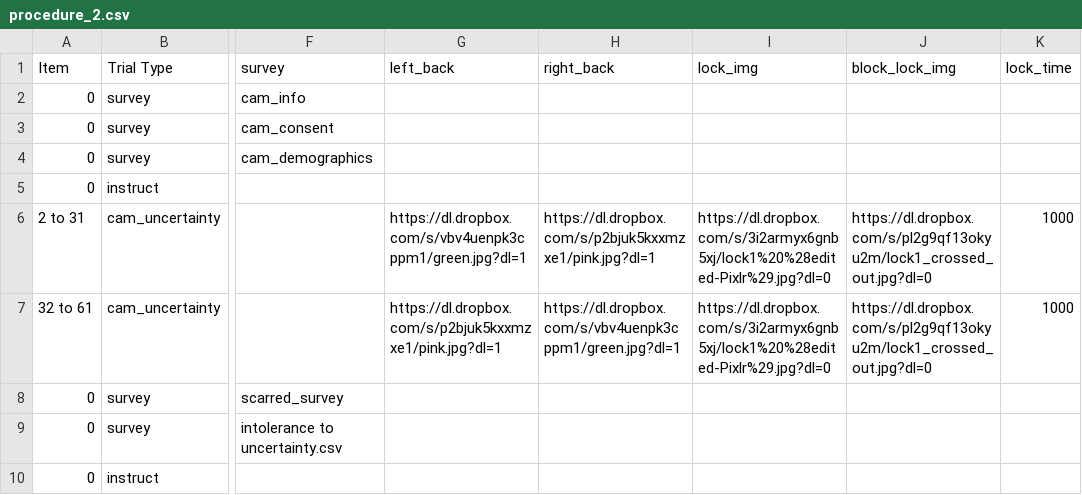
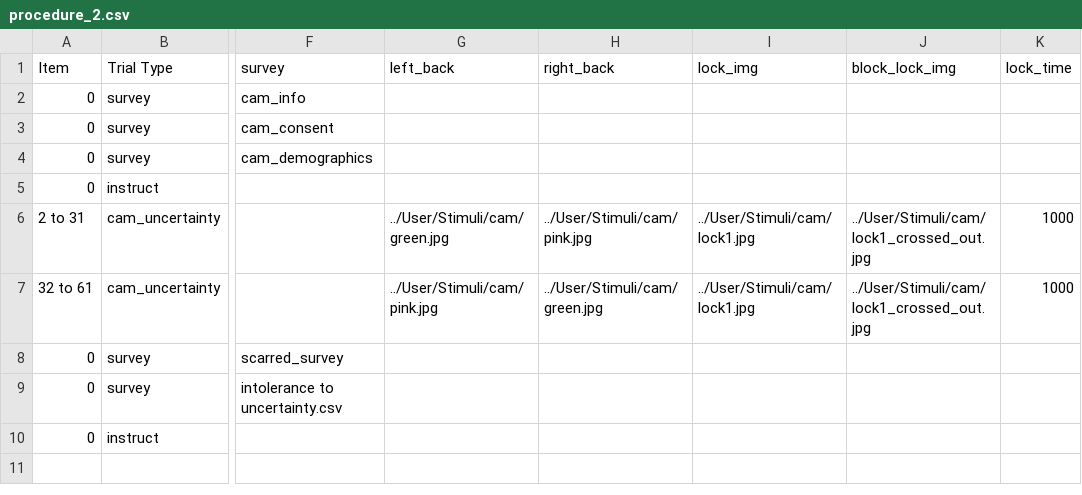
Before and after one commit to dubey-haffey-2/autumn-2020, a CSV file: web/User/Experiments/cam_1_7_new/procedure_2.csv, drawn as a sheet; only a part is shown, gaps mark what is left out; the diff names each change by its address in the sheet, - before the commit and + after, or states it on an @@ line.

```diff
--- a/web/User/Experiments/cam_1_7_new/procedure_2.csv
+++ b/web/User/Experiments/cam_1_7_new/procedure_2.csv
-G6 (left_back): https://dl.dropbox.com/s/vbv4uenpk3cppm1/green.jpg?dl=1
+G6 (left_back): ../User/Stimuli/cam/green.jpg
-H6 (right_back): https://dl.dropbox.com/s/p2bjuk5kxxmzxe1/pink.jpg?dl=1
+H6 (right_back): ../User/Stimuli/cam/pink.jpg
-I6:I7 (lock_img): https://dl.dropbox.com/s/3i2armyx6gnb5xj/lock1%20%28edited-Pixlr%29.jpg?dl=0
+I6:I7 (lock_img): ../User/Stimuli/cam/lock1.jpg
-J6:J7 (block_lock_img): https://dl.dropbox.com/s/pl2g9qf13okyu2m/lock1_crossed_out.jpg?dl=0
+J6:J7 (block_lock_img): ../User/Stimuli/cam/lock1_crossed_out.jpg
-G7 (left_back): https://dl.dropbox.com/s/p2bjuk5kxxmzxe1/pink.jpg?dl=1
+G7 (left_back): ../User/Stimuli/cam/pink.jpg
-H7 (right_back): https://dl.dropbox.com/s/vbv4uenpk3cppm1/green.jpg?dl=1
+H7 (right_back): ../User/Stimuli/cam/green.jpg
```
Also changed, not shown: web/User/Experiments/cam_1_7_new/procedure_1.csv, web/User/Experiments/cam_2_7_new/procedure_2.csv, 6 other files.
